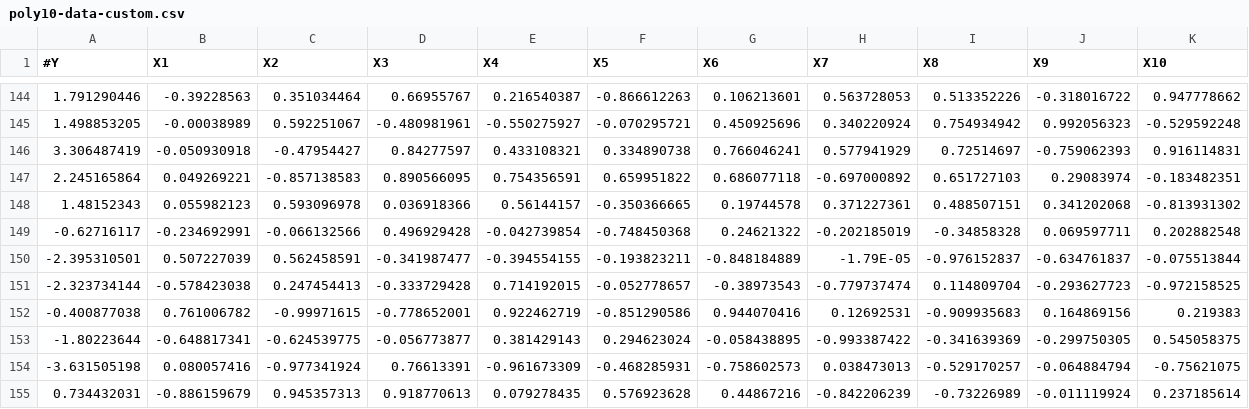
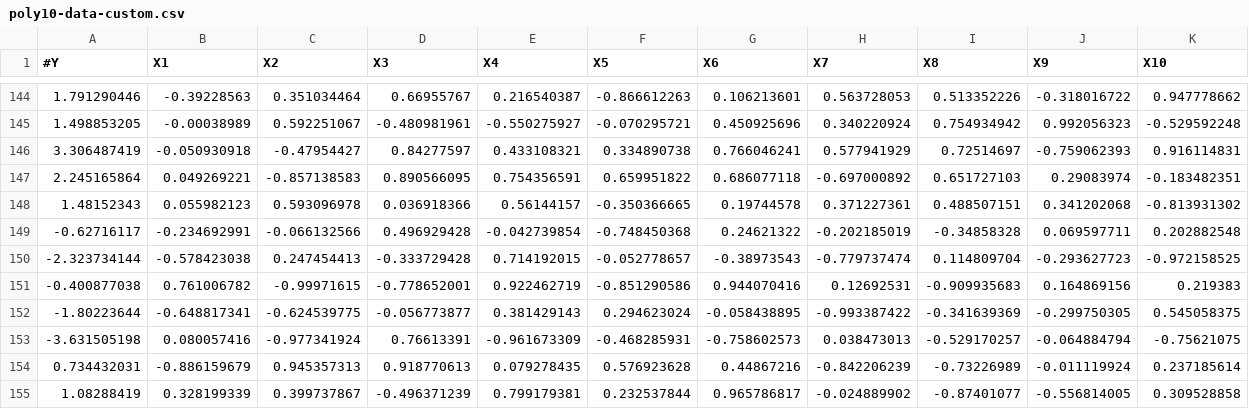
Before and after one commit to smensito/WebGE, a CSV file: work/poly10-data-custom.csv, drawn as a sheet; only a part is shown, gaps mark what is left out; the shorter side is filled out with more unchanged rows; the diff names each change by its address in the sheet, - before the commit and + after, or states it on an @@ line.

```diff
--- a/work/poly10-data-custom.csv
+++ b/work/poly10-data-custom.csv
-row 150: -2.395310501 | 0.507227039 | 0.562458591 | -0.341987477 | -0.394554155 | -0.193823211 | -0.848184889 | -1.79E-05 | -0.976152837 | -0.634761837 | -0.075513844
```
Also changed, not shown: 5 other files.
